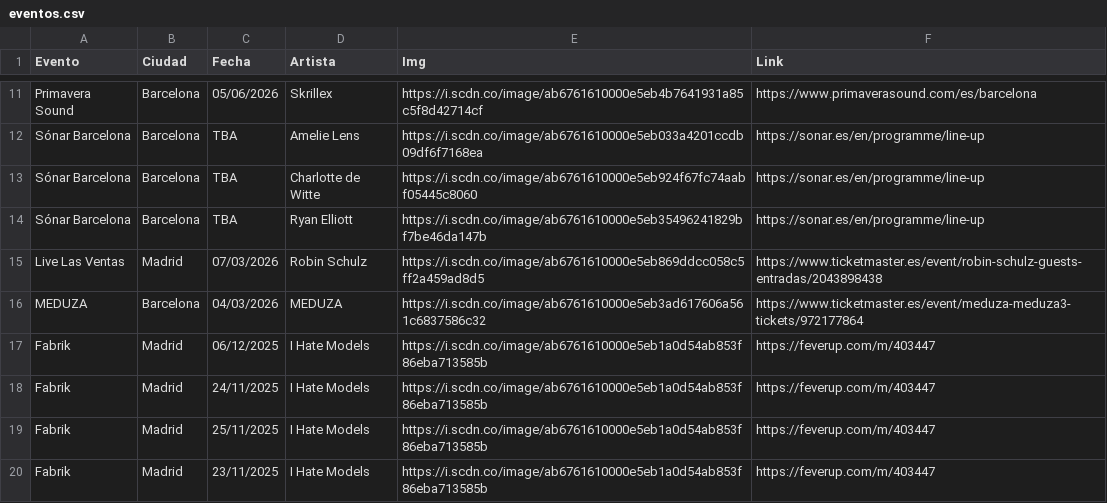
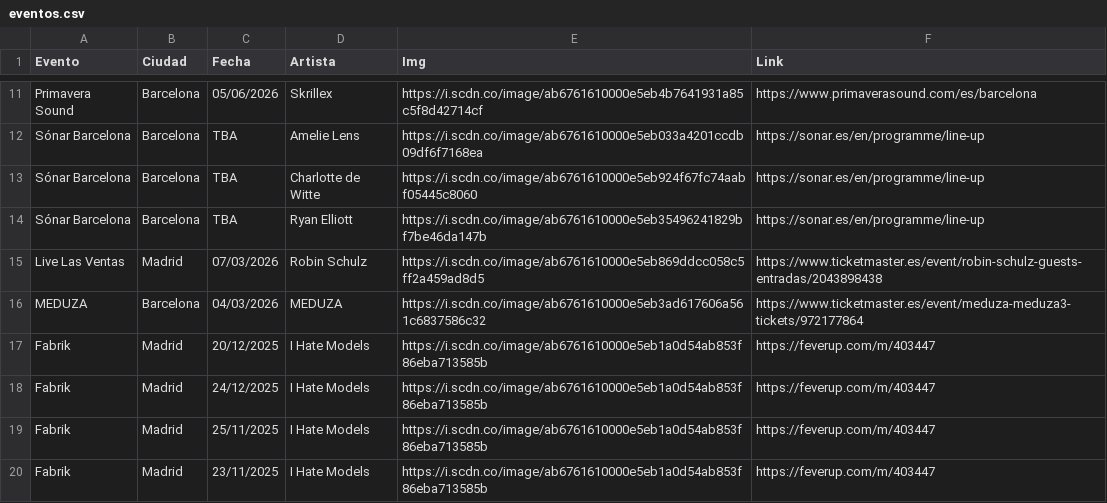
Before and after one commit to gqa00/edm-test, a CSV file: eventos.csv, drawn as a sheet; only a part is shown, gaps mark what is left out.

```diff
--- a/eventos.csv
+++ b/eventos.csv
@@ -16,4 +16,4 @@ Live Las Ventas,Madrid,07/03/2026,Robin Schulz ,https://i.scdn.co/image/ab676161
 MEDUZA ,Barcelona,04/03/2026,MEDUZA ,https://i.scdn.co/image/ab6761610000e5eb3ad617606a561c6837586c32,https://www.ticketmaster.es/event/meduza-meduza3-tickets/972177864
-Fabrik,Madrid,06/12/2025,I Hate Models ,https://i.scdn.co/image/ab6761610000e5eb1a0d54ab853f86eba713585b,https://feverup.com/m/403447
-Fabrik,Madrid,24/11/2025,I Hate Models ,https://i.scdn.co/image/ab6761610000e5eb1a0d54ab853f86eba713585b,https://feverup.com/m/403447
+Fabrik,Madrid,20/12/2025,I Hate Models ,https://i.scdn.co/image/ab6761610000e5eb1a0d54ab853f86eba713585b,https://feverup.com/m/403447
+Fabrik,Madrid,24/12/2025,I Hate Models ,https://i.scdn.co/image/ab6761610000e5eb1a0d54ab853f86eba713585b,https://feverup.com/m/403447
 Fabrik,Madrid,25/11/2025,I Hate Models ,https://i.scdn.co/image/ab6761610000e5eb1a0d54ab853f86eba713585b,https://feverup.com/m/403447
```
Also changed, not shown: 3 other files.
